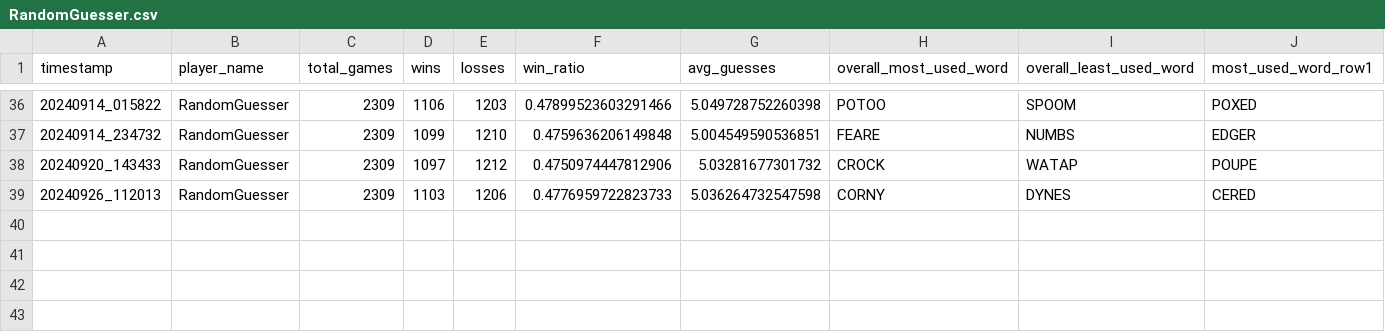
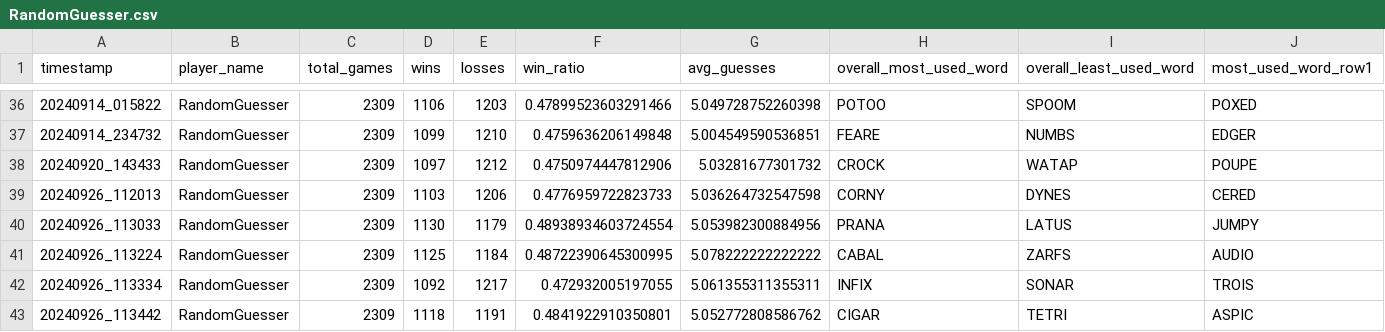
Before and after one commit to utmittal/wordle-strategies, a CSV file: player_scores/RandomGuesser.csv, drawn as a sheet; only a part is shown, gaps mark what is left out; rows hold the shown columns only; the diff names each change by its address in the sheet, - before the commit and + after, or states it on an @@ line.

```diff
--- a/player_scores/RandomGuesser.csv
+++ b/player_scores/RandomGuesser.csv
+row 40: 20240926_113033 | RandomGuesser | 2309 | 1130 | 1179 | 0.48938934603724554 | 5.053982300884956 | PRANA | LATUS | JUMPY
+row 41: 20240926_113224 | RandomGuesser | 2309 | 1125 | 1184 | 0.48722390645300995 | 5.078222222222222 | CABAL | ZARFS | AUDIO
+row 42: 20240926_113334 | RandomGuesser | 2309 | 1092 | 1217 | 0.472932005197055 | 5.061355311355311 | INFIX | SONAR | TROIS
+row 43: 20240926_113442 | RandomGuesser | 2309 | 1118 | 1191 | 0.4841922910350801 | 5.052772808586762 | CIGAR | TETRI | ASPIC
```
Also changed, not shown: 1 other file.
